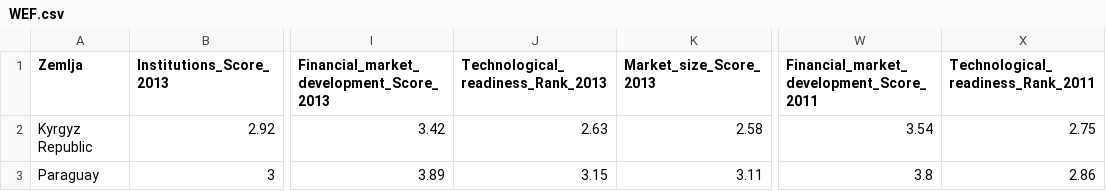
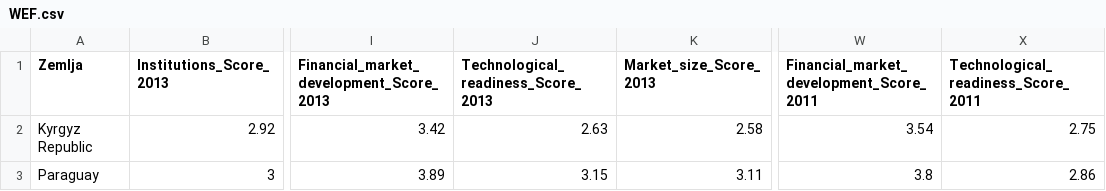
Before and after one commit to msu-fon/materials, a CSV file: WEF.csv, drawn as a sheet; only a part is shown, gaps mark what is left out; the diff names each change by its address in the sheet, - before the commit and + after, or states it on an @@ line.

```diff
--- a/WEF.csv
+++ b/WEF.csv
-J1: Technological_readiness_Rank_2013
+J1: Technological_readiness_Score_2013
-X1: Technological_readiness_Rank_2011
+X1: Technological_readiness_Score_2011
```
Also changed, not shown: 10 other files.
